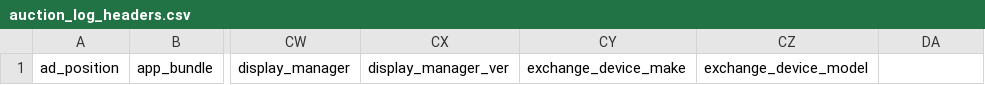
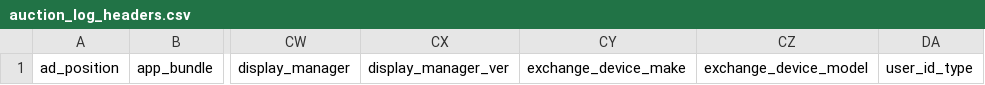
Before and after one commit to BeeswaxIO/beeswax-api, a CSV file: beeswax/logs/batch/auction_log_headers.csv, drawn as a sheet; only a part is shown, gaps mark what is left out; the diff names each change by its address in the sheet, - before the commit and + after, or states it on an @@ line.

Commit message:
Add user_id_type to auction_log_headers.csv

```diff
--- a/beeswax/logs/batch/auction_log_headers.csv
+++ b/beeswax/logs/batch/auction_log_headers.csv
-DA1: (empty)
+DA1: user_id_type
```
